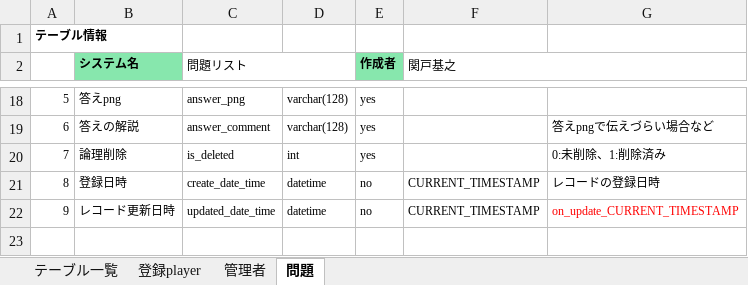
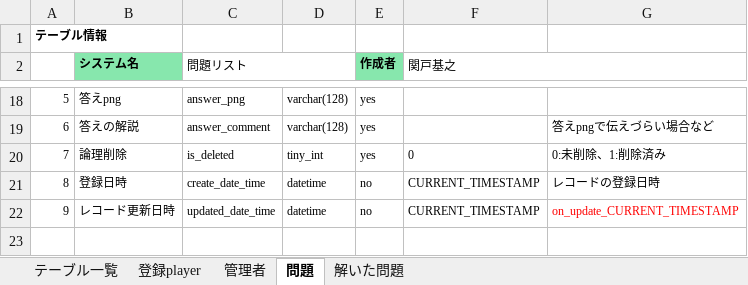
Before and after one commit to kiyounitachifurumaubokuhakirai/aha, an Excel workbook: docs/詳細設計/AHA.xlsx, sheet 問題, drawn as a sheet; only a part is shown, gaps mark what is left out; values as stored, in another font and other column widths than the file's, no borders; the diff names each change by its address in the sheet, - before the commit and + after, or states it on an @@ line.

```diff
--- a/docs/詳細設計/AHA.xlsx (sheet 問題)
+++ b/docs/詳細設計/AHA.xlsx (sheet 問題)
+sheet tab: 解いた問題
-D20: int
+D20: tiny_int
-F20 (関戸基之): (empty)
+F20 (関戸基之): 0
```
Also changed, not shown: sheet 登録player.
